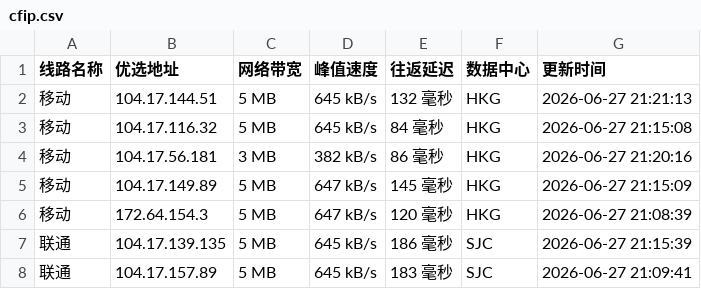
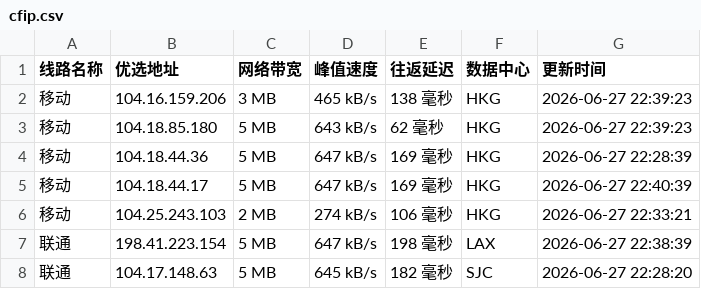
Before and after one commit to 748171997rui-afk/cfipyx, a CSV file: cfip.csv, drawn as a sheet; only a part is shown; the diff covers the shown part only.

```diff
--- a/cfip.csv
+++ b/cfip.csv
@@ -1,8 +1,8 @@
 线路名称,优选地址,网络带宽,峰值速度,往返延迟,数据中心,更新时间
-移动,104.17.144.51,5 MB,645 kB/s,132 毫秒,HKG,2026-06-27 21:21:13
-移动,104.17.116.32,5 MB,645 kB/s,84 毫秒,HKG,2026-06-27 21:15:08
-移动,104.17.56.181,3 MB,382 kB/s,86 毫秒,HKG,2026-06-27 21:20:16
-移动,104.17.149.89,5 MB,647 kB/s,145 毫秒,HKG,2026-06-27 21:15:09
-移动,172.64.154.3,5 MB,647 kB/s,120 毫秒,HKG,2026-06-27 21:08:39
-联通,104.17.139.135,5 MB,645 kB/s,186 毫秒,SJC,2026-06-27 21:15:39
-联通,104.17.157.89,5 MB,645 kB/s,183 毫秒,SJC,2026-06-27 21:09:41
+移动,104.16.159.206,3 MB,465 kB/s,138 毫秒,HKG,2026-06-27 22:39:23
+移动,104.18.85.180,5 MB,643 kB/s,62 毫秒,HKG,2026-06-27 22:39:23
+移动,104.18.44.36,5 MB,647 kB/s,169 毫秒,HKG,2026-06-27 22:28:39
+移动,104.18.44.17,5 MB,647 kB/s,169 毫秒,HKG,2026-06-27 22:40:39
+移动,104.25.243.103,2 MB,274 kB/s,106 毫秒,HKG,2026-06-27 22:33:21
+联通,198.41.223.154,5 MB,647 kB/s,198 毫秒,LAX,2026-06-27 22:38:39
+联通,104.17.148.63,5 MB,645 kB/s,182 毫秒,SJC,2026-06-27 22:28:20
```
Also changed, not shown: 29 edited cells elsewhere in this file, 1 other file.
